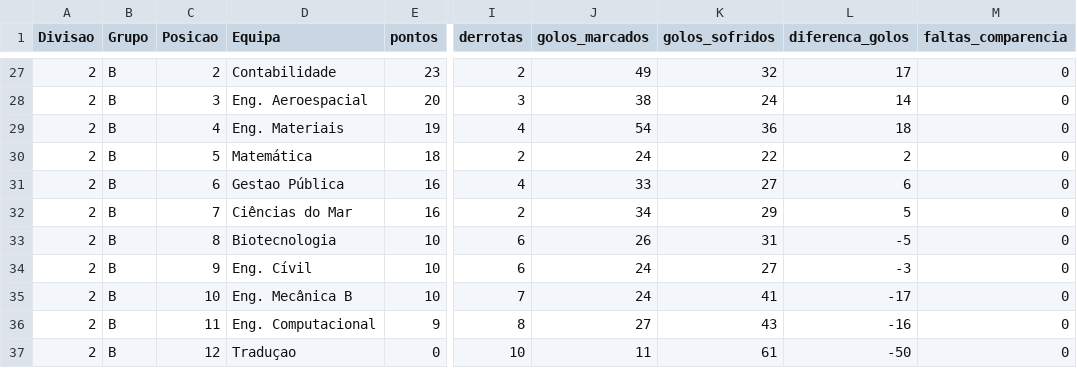
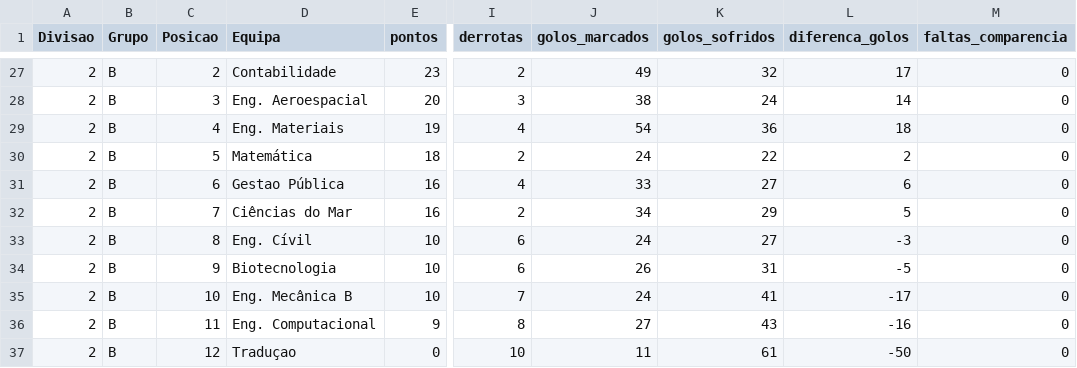
Before and after one commit to SlicF/mmr_ta-aua, a CSV file: elo_ratings/classificacao_FUTSAL MASCULINO_24_25.csv, drawn as a sheet; only a part is shown, gaps mark what is left out; the diff names each change by its address in the sheet, - before the commit and + after, or states it on an @@ line.

```diff
--- a/elo_ratings/classificacao_FUTSAL MASCULINO_24_25.csv
+++ b/elo_ratings/classificacao_FUTSAL MASCULINO_24_25.csv
-D33 (Equipa): Biotecnologia
+D33 (Equipa): Eng. Cívil
-J33 (golos_marcados): 26
+J33 (golos_marcados): 24
-K33 (golos_sofridos): 31
+K33 (golos_sofridos): 27
-L33 (diferenca_golos): -5
+L33 (diferenca_golos): -3
-D34 (Equipa): Eng. Cívil
+D34 (Equipa): Biotecnologia
-J34 (golos_marcados): 24
+J34 (golos_marcados): 26
-K34 (golos_sofridos): 27
+K34 (golos_sofridos): 31
-L34 (diferenca_golos): -3
+L34 (diferenca_golos): -5
```
Also changed, not shown: elo_ratings/classificacao_ANDEBOL MISTO_24_25.csv, elo_ratings/classificacao_VOLEIBOL FEMININO_24_25.csv, 1 other file.
